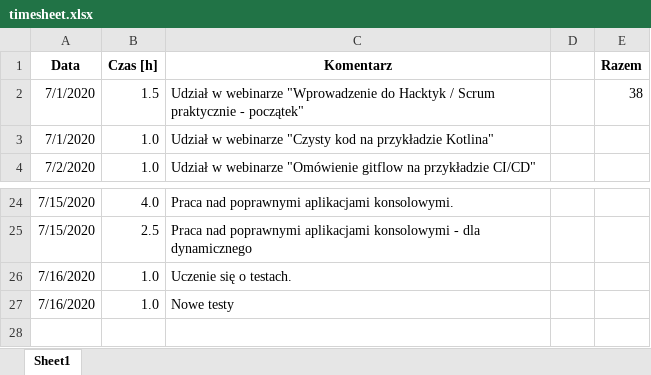
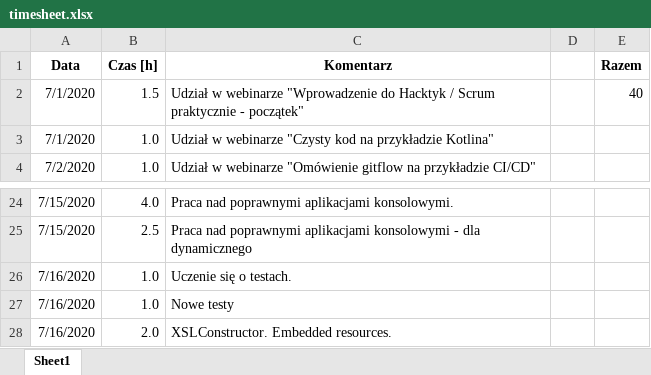
Before and after one commit to CID6/Hacktyki2020src, an Excel workbook: timesheet.xlsx, sheet Sheet1, drawn as a sheet; only a part is shown, gaps mark what is left out; values as stored, in another font and other column widths than the file's, no borders; the diff names each change by its address in the sheet, - before the commit and + after, or states it on an @@ line.

Commit message:
XSLConstructor v2. outputTemplate jako embedded resource

```diff
--- a/timesheet.xlsx (sheet Sheet1)
+++ b/timesheet.xlsx (sheet Sheet1)
-E2 (Razem): 38
+E2 (Razem): 40
+row 28: 7/16/2020 | 2.0 | XSLConstructor. Embedded resources.
```
Also changed, not shown: 9 other files.
